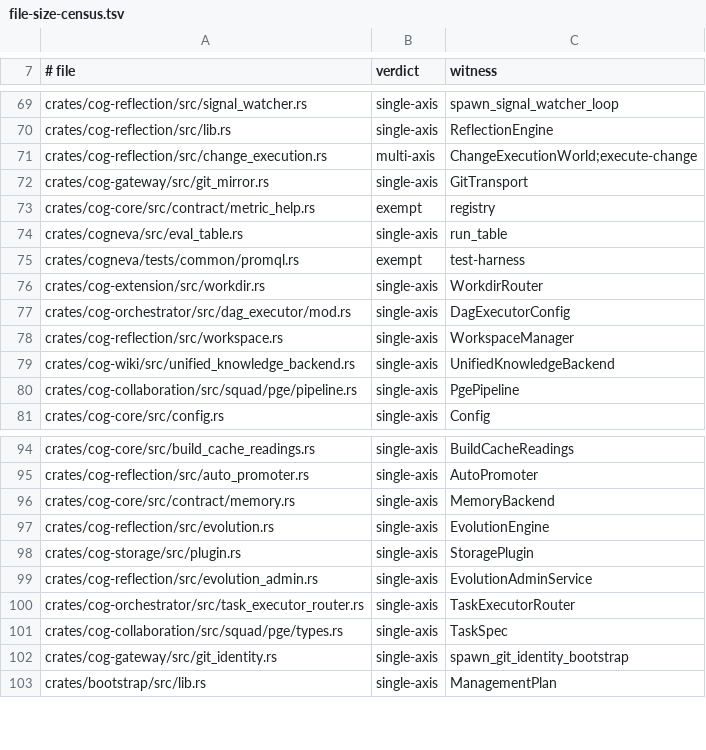
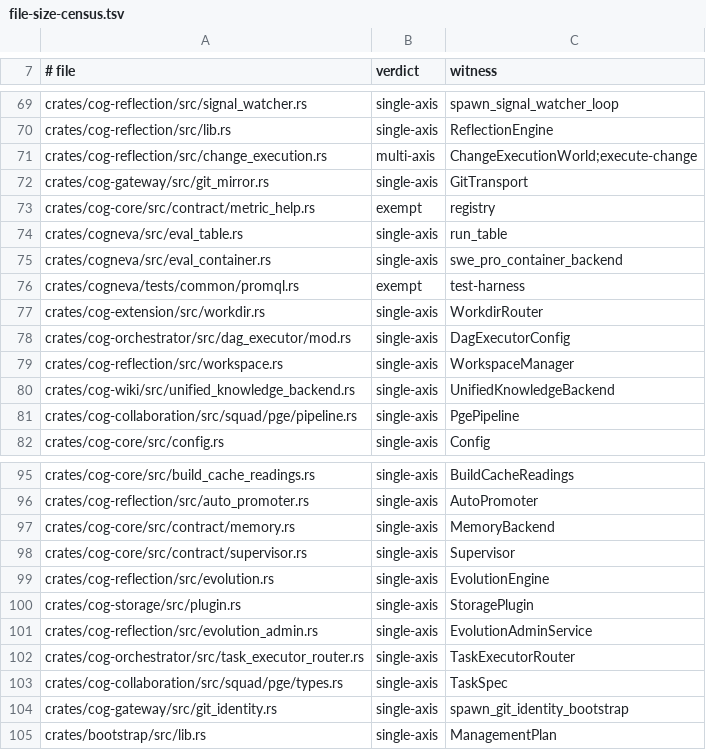
Before and after one commit to hcipengm/cogneva, a TSV file: crates/cogneva/debt/file-size-census.tsv, drawn as a sheet; only a part is shown, gaps mark what is left out.

Commit message:
Give the two new gate rows their verdicts, and name the skip round trip
CI's Test job has been red on two census-shaped gates, and both are the same
shape: a file landed without its row. cog-core's supervisor contract crossed the
size threshold and cogneva's new container seam arrived above it, so neither is
in the census; the seam also holds an ignored test no step names. The files are
not defective -- the two tables had not been told about them -- but each red
holds the whole rollout, so everything behind it stays outside the cluster.

The container seam is judged one axis: what it starts inside the container is a
foreign flow's own entrypoint, not a subcommand out of this binary's dispatch
table, and that dispatch table is what the census asks for before it will call a
file two-axis. The supervisor contract is judged the way its siblings under
contract/ already are.

The observability round trip gets a step rather than an excuse, because it needs
nothing a CI runner lacks except a server and the runner has one. It was run
here against a throwaway database before the step was written, and the step
matters for the same reason the file does: the three verdicts are checked in one
run because a face that can report only one of them answers the same word every
time and passes any single assertion.

```diff
--- a/crates/cogneva/debt/file-size-census.tsv
+++ b/crates/cogneva/debt/file-size-census.tsv
@@ -74,2 +74,3 @@ crates/cog-core/src/contract/metric_help.rs	exempt	registry
 crates/cogneva/src/eval_table.rs	single-axis	run_table
+crates/cogneva/src/eval_container.rs	single-axis	swe_pro_container_backend
 crates/cogneva/tests/common/promql.rs	exempt	test-harness
@@ -96,2 +97,3 @@ crates/cog-reflection/src/auto_promoter.rs	single-axis	AutoPromoter
 crates/cog-core/src/contract/memory.rs	single-axis	MemoryBackend
+crates/cog-core/src/contract/supervisor.rs	single-axis	Supervisor
 crates/cog-reflection/src/evolution.rs	single-axis	EvolutionEngine
```
Also changed, not shown: 2 other files.
